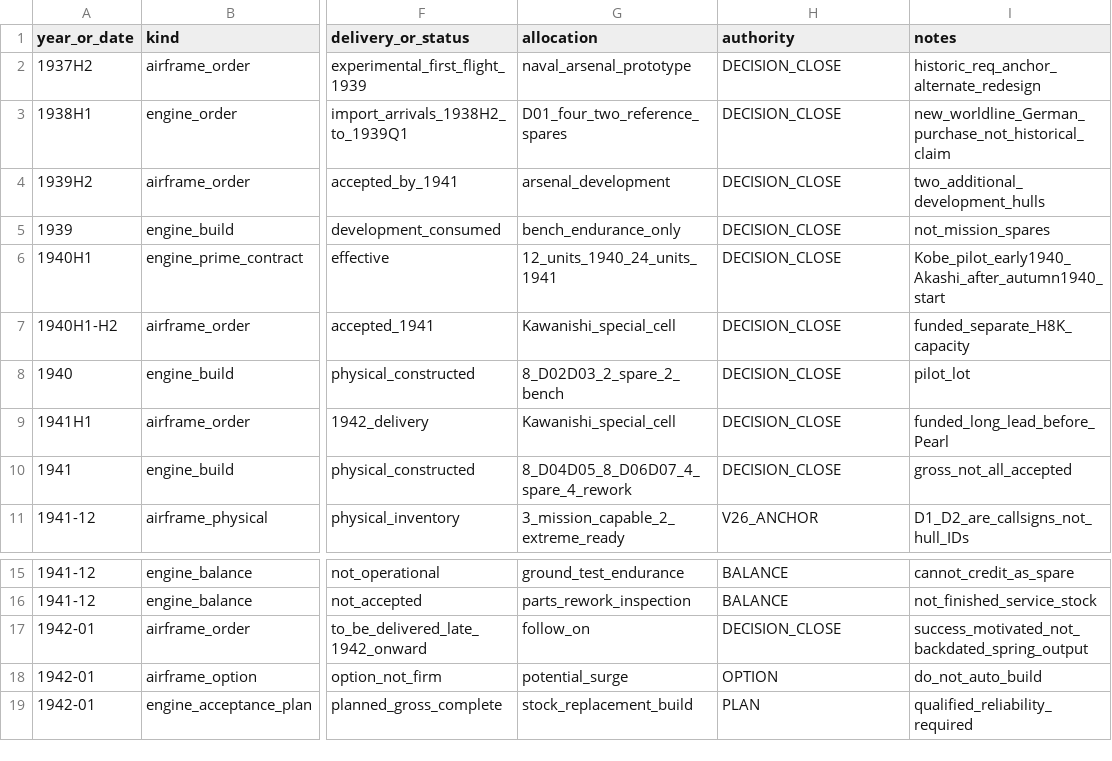
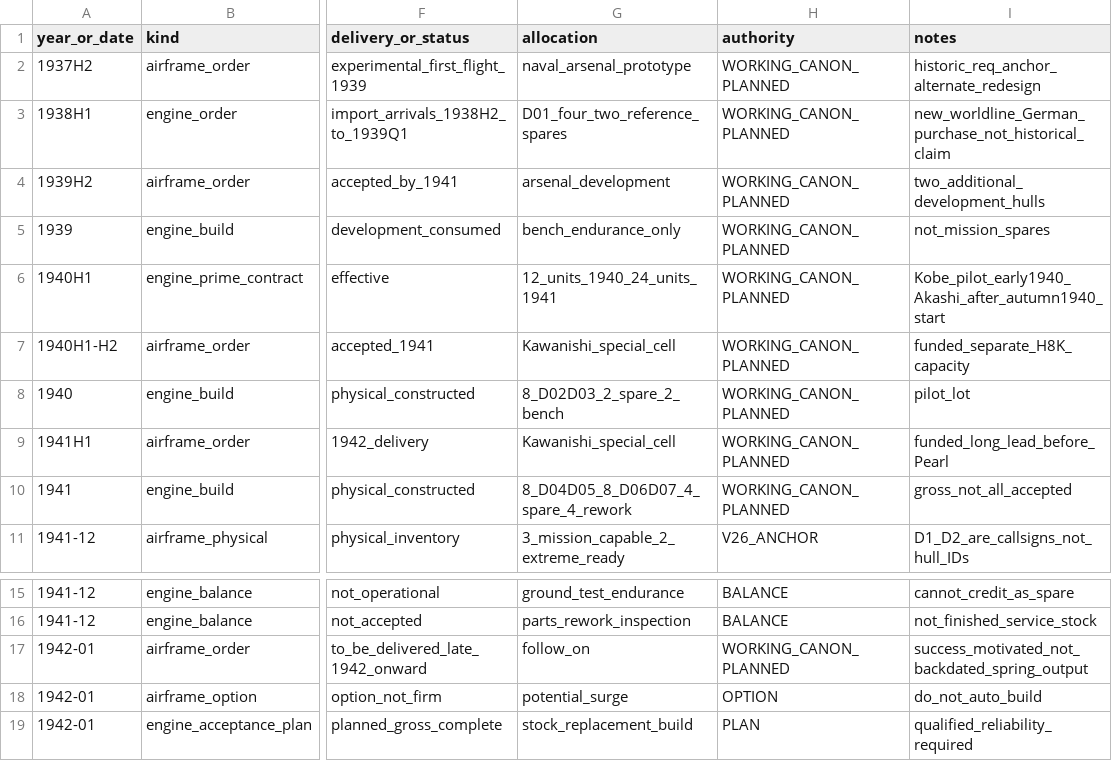
Before and after one commit to fe-ball/alternate-history-hub, a TSV file: scenarios/asai/records/V26/96-POST-V26-H7Y-D-ENGINE-AIRFRAME-ACCEPTANCE-LEDGER-2026-10-09.tsv, drawn as a sheet; only a part is shown, gaps mark what is left out; the diff names each change by its address in the sheet, - before the commit and + after, or states it on an @@ line.

Commit message:
Clarify H7Y procurement ledger is planned canon, not promoted

```diff
--- a/scenarios/asai/records/V26/96-POST-V26-H7Y-D-ENGINE-AIRFRAME-ACCEPTANCE-LEDGER-2026-10-09.tsv
+++ b/scenarios/asai/records/V26/96-POST-V26-H7Y-D-ENGINE-AIRFRAME-ACCEPTANCE-LEDGER-2026-10-09.tsv
-H2:H10 (authority): DECISION_CLOSE
+H2:H10 (authority): WORKING_CANON_PLANNED
-H17 (authority): DECISION_CLOSE
+H17 (authority): WORKING_CANON_PLANNED
```
